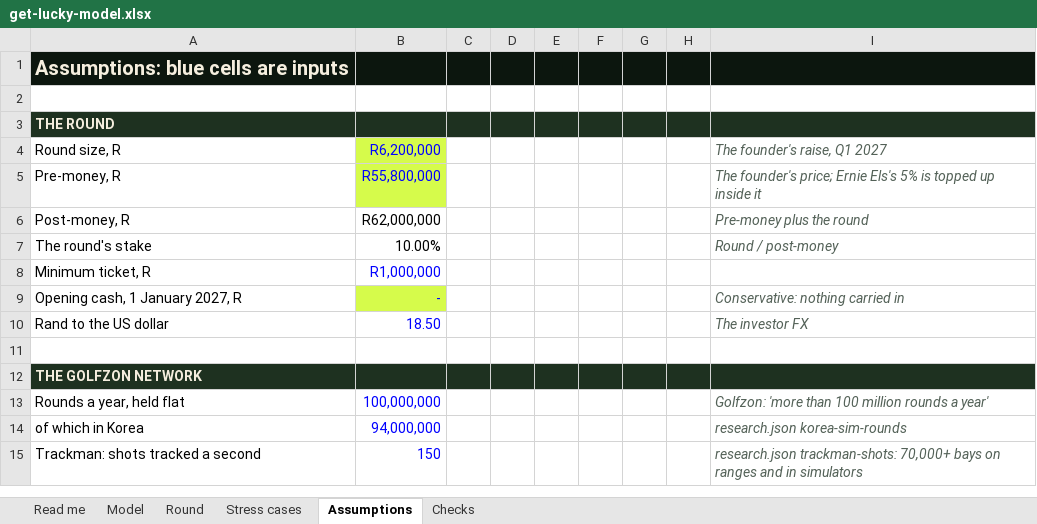
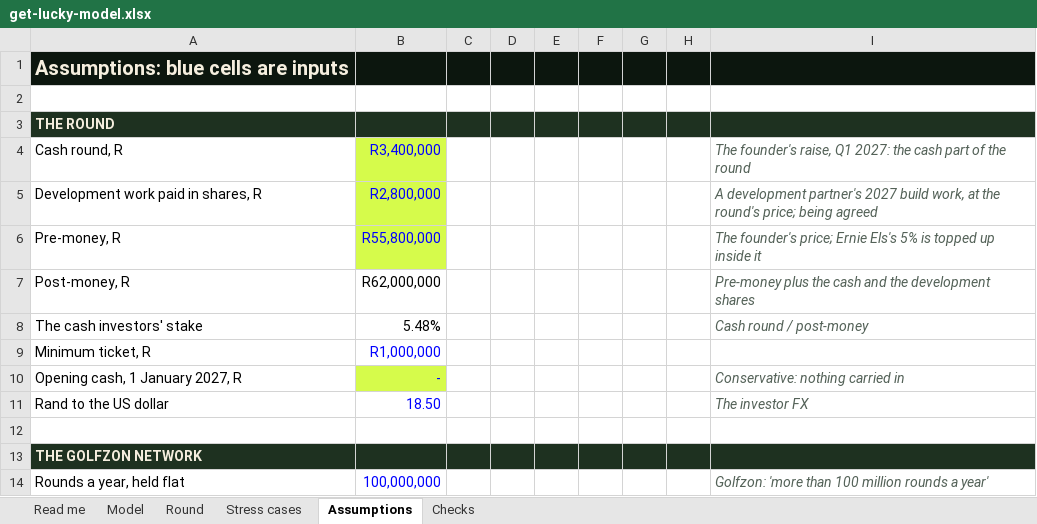
Before and after one commit to getluckyjo/investgetluckygolf, an Excel workbook: data/get-lucky-model.xlsx, sheet Assumptions, drawn as a sheet; only a part is shown; the shorter side is filled out with more unchanged rows; values as stored, in another font and other column widths than the file's, no borders; removed rows and columns are numbered as before the commit, all else as after; the diff names each change by its address in the sheet, - before the commit and + after, or states it on an @@ line.

```diff
--- a/data/get-lucky-model.xlsx (sheet Assumptions)
+++ b/data/get-lucky-model.xlsx (sheet Assumptions)
-row 4: Round size, R | R6,200,000 |  |  |  |  |  |  | The founder's raise, Q1 2027
+row 4: Cash round, R | R3,400,000 |  |  |  |  |  |  | The founder's raise, Q1 2027: the cash part of the round
+row 5: Development work paid in shares, R | R2,800,000 |  |  |  |  |  |  | A development partner's 2027 build work, at the round's price; being agreed
-I7: Pre-money plus the round
+I7: Pre-money plus the cash and the development shares
-row 7: The round's stake | 10.00% |  |  |  |  |  |  | Round / post-money
+row 8: The cash investors' stake | 5.48% |  |  |  |  |  |  | Cash round / post-money
```
Also changed, not shown: sheet Stress cases, sheet Model, sheet Round, sheet Checks, sheet Read me, formulas that keep their value, charts or pictures, 7 other files.
